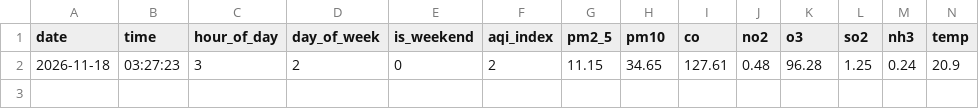
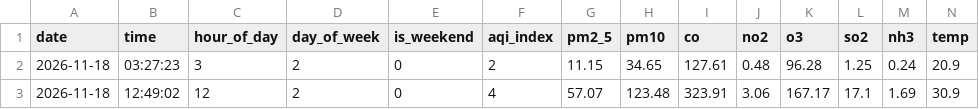
Before and after one commit to rimshasohai/your-repo, a CSV file: data/2026-11-18/karachi.csv, drawn as a sheet; only a part is shown; rows hold the shown columns only; the diff names each change by its address in the sheet, - before the commit and + after, or states it on an @@ line.

```diff
--- a/data/2026-11-18/karachi.csv
+++ b/data/2026-11-18/karachi.csv
+row 3: 2026-11-18 | 12:49:02 | 12 | 2 | 0 | 4 | 57.07 | 123.48 | 323.91 | 3.06 | 167.17 | 17.1 | 1.69 | 30.9
```
Also changed, not shown: 1 other file.
